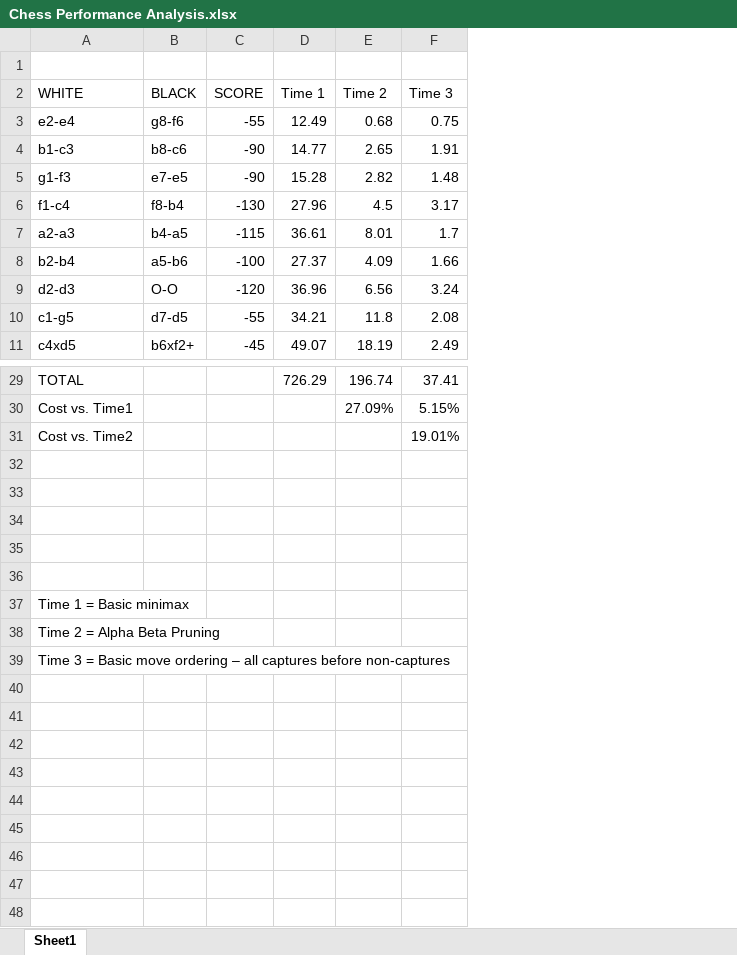
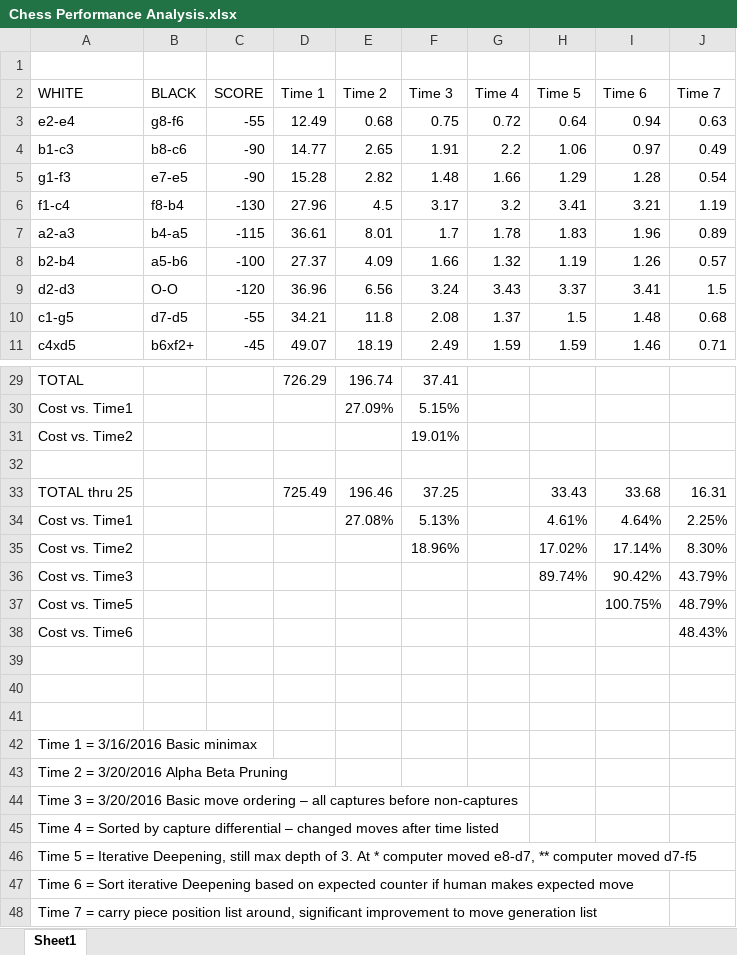
Before and after one commit to otvin/chess, an Excel workbook: Chess Performance Analysis.xlsx, sheet Sheet1, drawn as a sheet; only a part is shown, gaps mark what is left out; values as stored, in another font and other column widths than the file's, no borders; addresses are those after the commit; the diff names each change by its address in the sheet, - before the commit and + after, or states it on an @@ line.

Commit message:
v0.4 - significant performance improvements.  Store piece position list in addition to board array, optimize ton of code based on profiler output

```diff
--- a/Chess Performance Analysis.xlsx (sheet Sheet1)
+++ b/Chess Performance Analysis.xlsx (sheet Sheet1)
+column G (Time 4), rows 3-11: 0.72 | 2.2 | 1.66 | 3.2 | 1.78 | 1.32 | 3.43 | 1.37 | 1.59
+column H (Time 5), rows 3-11: 0.64 | 1.06 | 1.29 | 3.41 | 1.83 | 1.19 | 3.37 | 1.5 | 1.59
+column I (Time 6), rows 3-11: 0.94 | 0.97 | 1.28 | 3.21 | 1.96 | 1.26 | 3.41 | 1.48 | 1.46
+column J (Time 7), rows 3-11: 0.63 | 0.49 | 0.54 | 1.19 | 0.89 | 0.57 | 1.5 | 0.68 | 0.71
+row 33: TOTAL thru 25 |  |  | 725.49 | 196.46 | 37.25 |  | 33.43 | 33.68 | 16.31
+row 34: Cost vs. Time1 |  |  |  | 27.08% | 5.13% |  | 4.61% | 4.64% | 2.25%
+row 35: Cost vs. Time2 |  |  |  |  | 18.96% |  | 17.02% | 17.14% | 8.30%
+row 36: Cost vs. Time3 |  |  |  |  |  |  | 89.74% | 90.42% | 43.79%
+row 37: Cost vs. Time5 |  |  |  |  |  |  |  | 100.75% | 48.79%
+row 38: Cost vs. Time6 |  |  |  |  |  |  |  |  | 48.43%
-A42 (WHITE): (empty)
+A42 (WHITE): Time 1 = 3/16/2016 Basic minimax
-A43 (WHITE): Time 1 = Basic minimax
+A43 (WHITE): Time 2 = 3/20/2016 Alpha Beta Pruning
-A44 (WHITE): Time 2 = Alpha Beta Pruning
+A44 (WHITE): Time 3 = 3/20/2016 Basic move ordering – all captures before non-captures
-A45 (WHITE): Time 3 = Basic move ordering – all captures before non-captures
+A45 (WHITE): Time 4 = Sorted by capture differential – changed moves after time listed
+row 46: Time 5 = Iterative Deepening, still max depth of 3. At * computer moved e8-d7, ** computer moved d7-f5
+row 47: Time 6 = Sort iterative Deepening based on expected counter if human makes expected move
+row 48: Time 7 = carry piece position list around, significant improvement to move generation list
```
Also changed, not shown: 5 other files.
